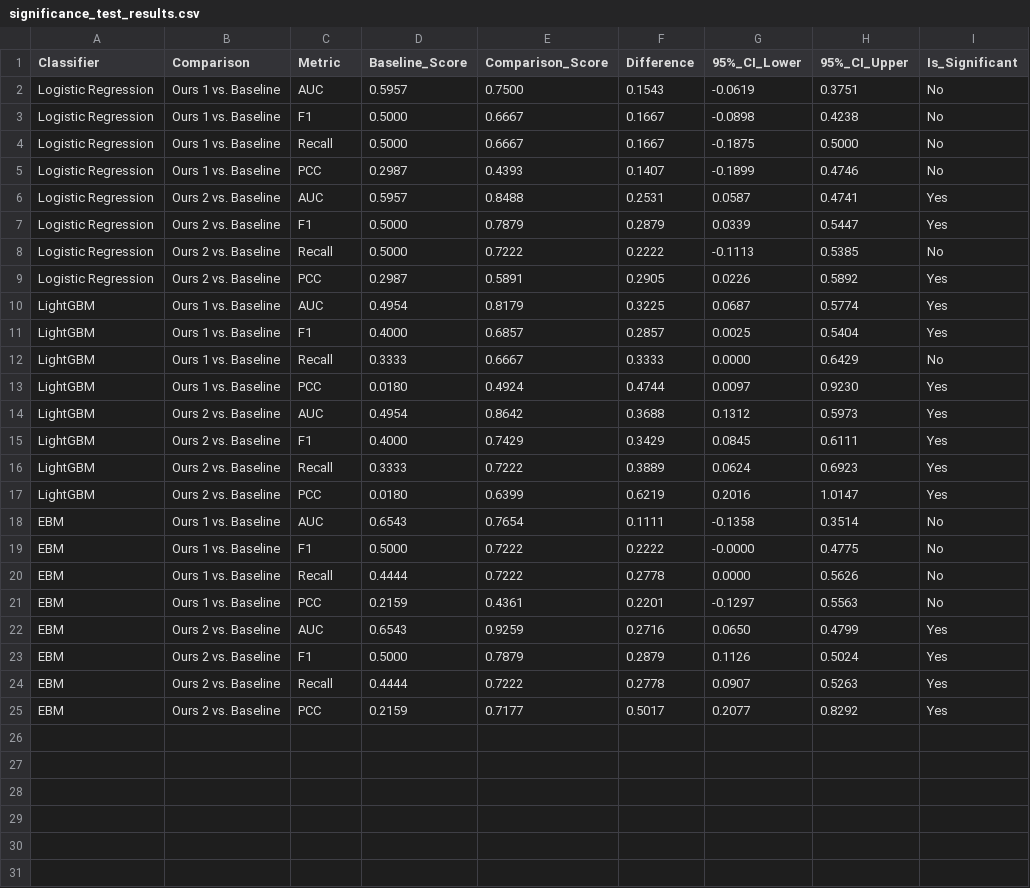
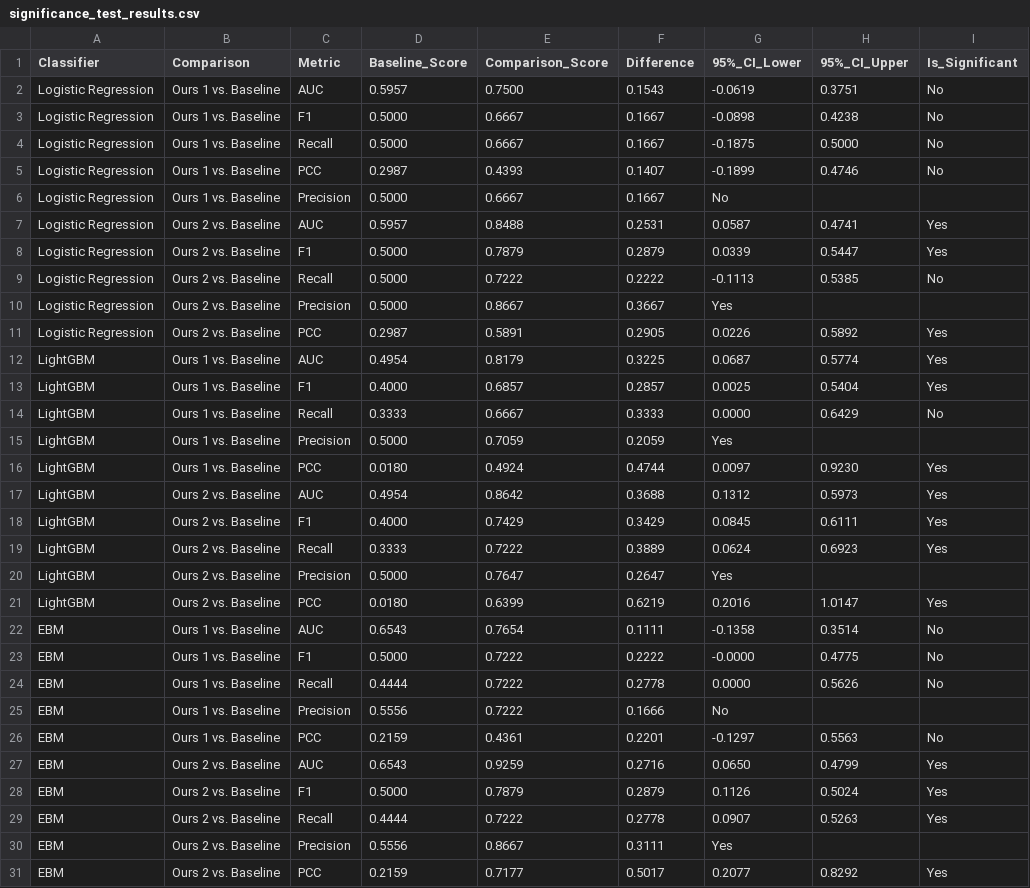
Before and after one commit to Maximeswd/citation-hallucination, a CSV file: FACTUM-main/scale/results/llama3.1-8b_neuclir24/analysis10/significance_results/significance_test_results.csv, drawn as a sheet; the diff names each change by its address in the sheet, - before the commit and + after, or states it on an @@ line.

```diff
--- a/FACTUM-main/scale/results/llama3.1-8b_neuclir24/analysis10/significance_results/significance_test_results.csv
+++ b/FACTUM-main/scale/results/llama3.1-8b_neuclir24/analysis10/significance_results/significance_test_results.csv
+row 6: Logistic Regression | Ours 1 vs. Baseline | Precision | 0.5000 | 0.6667 | 0.1667 | No
+row 10: Logistic Regression | Ours 2 vs. Baseline | Precision | 0.5000 | 0.8667 | 0.3667 | Yes
+row 15: LightGBM | Ours 1 vs. Baseline | Precision | 0.5000 | 0.7059 | 0.2059 | Yes
+row 20: LightGBM | Ours 2 vs. Baseline | Precision | 0.5000 | 0.7647 | 0.2647 | Yes
+row 25: EBM | Ours 1 vs. Baseline | Precision | 0.5556 | 0.7222 | 0.1666 | No
+row 30: EBM | Ours 2 vs. Baseline | Precision | 0.5556 | 0.8667 | 0.3111 | Yes
```
Also changed, not shown: FACTUM-main/scale/results/llama3.1-8b_neuclir24/analysis10/paper_results/summary_specific_combinations_EBM.csv, FACTUM-main/scale/results/llama3.1-8b_neuclir24/analysis10/paper_results/summary_specific_combinations_LightGBM.csv, 7 other files.
